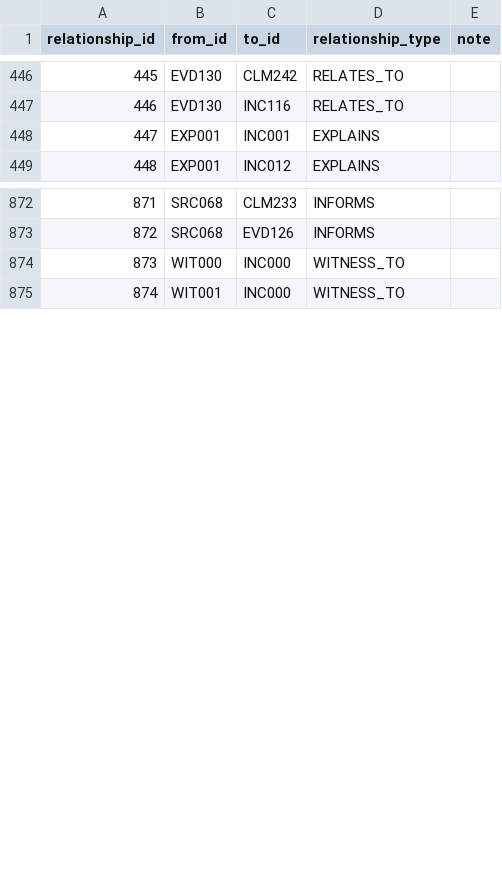
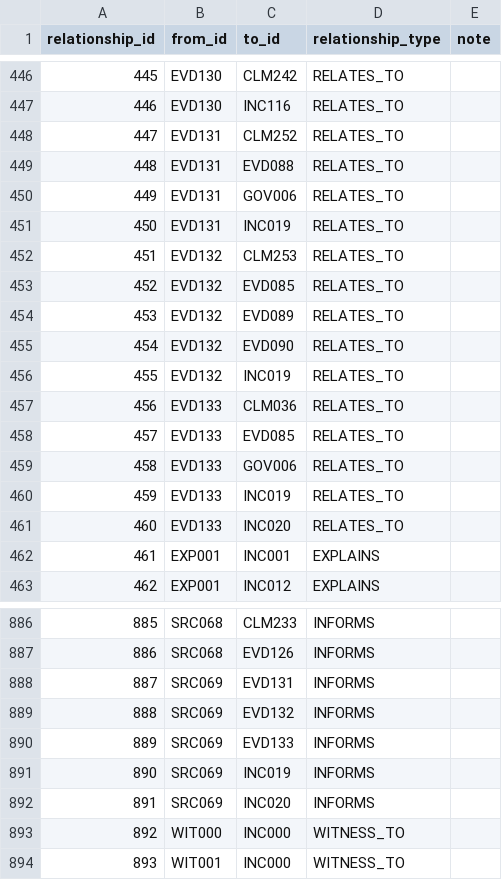
Before and after one commit to l0ophole/book-research, a CSV file: research/database/csv/Relationships.csv, drawn as a sheet; only a part is shown, gaps mark what is left out; addresses are those after the commit; the diff names each change by its address in the sheet, - before the commit and + after, or states it on an @@ line.

```diff
--- a/research/database/csv/Relationships.csv
+++ b/research/database/csv/Relationships.csv
+row 448: 447 | EVD131 | CLM252 | RELATES_TO
+row 449: 448 | EVD131 | EVD088 | RELATES_TO
+row 450: 449 | EVD131 | GOV006 | RELATES_TO
+row 451: 450 | EVD131 | INC019 | RELATES_TO
+row 452: 451 | EVD132 | CLM253 | RELATES_TO
+row 453: 452 | EVD132 | EVD085 | RELATES_TO
+row 454: 453 | EVD132 | EVD089 | RELATES_TO
+row 455: 454 | EVD132 | EVD090 | RELATES_TO
+row 456: 455 | EVD132 | INC019 | RELATES_TO
+row 457: 456 | EVD133 | CLM036 | RELATES_TO
+row 458: 457 | EVD133 | EVD085 | RELATES_TO
+row 459: 458 | EVD133 | GOV006 | RELATES_TO
+row 460: 459 | EVD133 | INC019 | RELATES_TO
+row 461: 460 | EVD133 | INC020 | RELATES_TO
@@ column A (relationship_id) renumbered from row 462 down @@
+row 888: 887 | SRC069 | EVD131 | INFORMS
+row 889: 888 | SRC069 | EVD132 | INFORMS
+row 890: 889 | SRC069 | EVD133 | INFORMS
+row 891: 890 | SRC069 | INC019 | INFORMS
+row 892: 891 | SRC069 | INC020 | INFORMS
```
Also changed, not shown: research/database/csv/Claims.csv, research/database/csv/Document_Claim_Links.csv, 25 other files.
